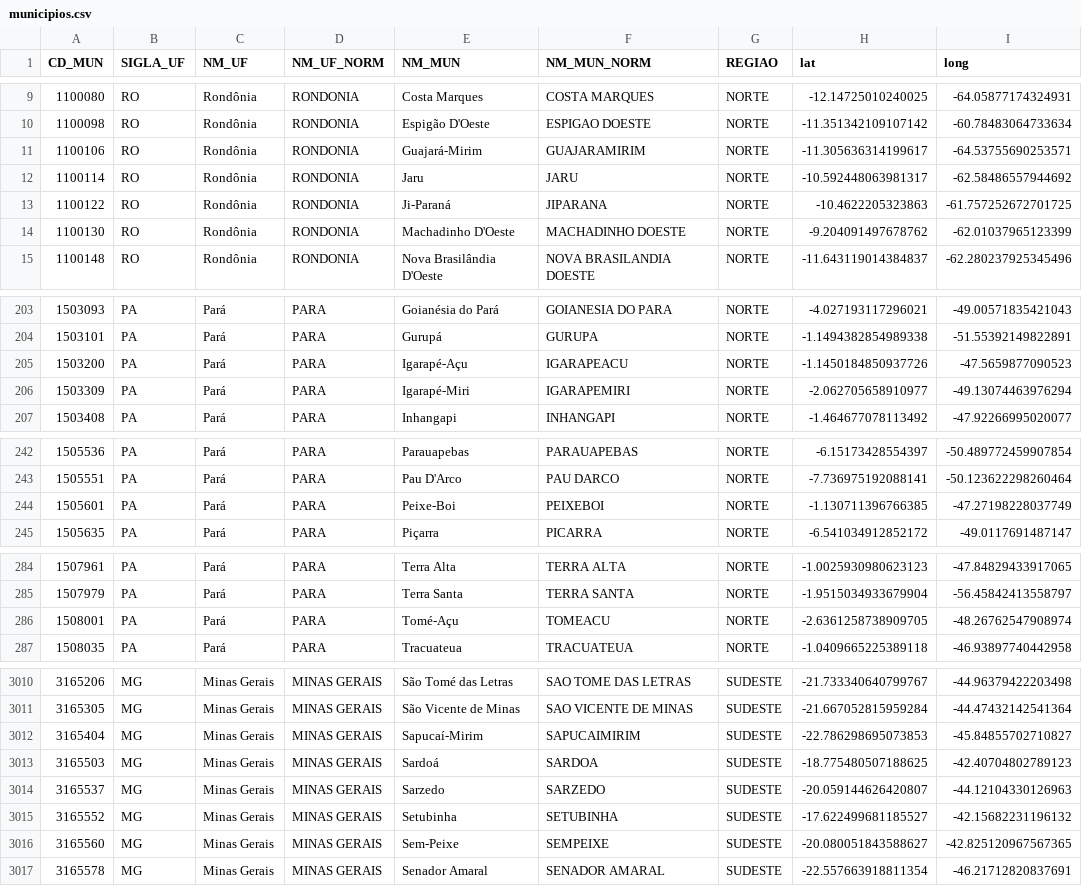
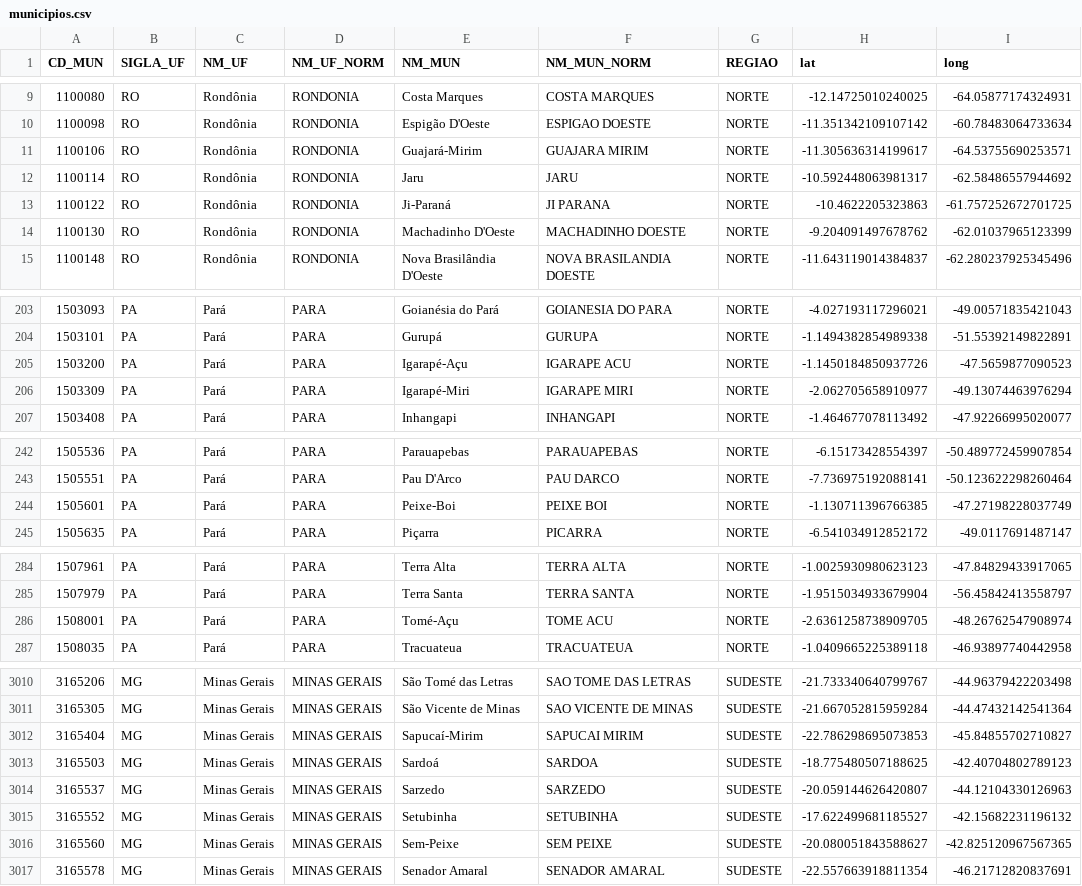
Before and after one commit to InstitutoTodosPelaSaude/arbo, a CSV file: utils/municipios.csv, drawn as a sheet; only a part is shown, gaps mark what is left out; the diff covers the shown part only.

```diff
--- a/utils/municipios.csv
+++ b/utils/municipios.csv
@@ -10,5 +10,5 @@ CD_MUN,SIGLA_UF,NM_UF,NM_UF_NORM,NM_MUN,NM_MUN_NORM,REGIAO,lat,long
 1100098,RO,Rondônia,RONDONIA,Espigão D'Oeste,ESPIGAO DOESTE,NORTE,-11.351342109107142,-60.78483064733634
-1100106,RO,Rondônia,RONDONIA,Guajará-Mirim,GUAJARAMIRIM,NORTE,-11.305636314199617,-64.53755690253571
+1100106,RO,Rondônia,RONDONIA,Guajará-Mirim,GUAJARA MIRIM,NORTE,-11.305636314199617,-64.53755690253571
 1100114,RO,Rondônia,RONDONIA,Jaru,JARU,NORTE,-10.592448063981317,-62.58486557944692
-1100122,RO,Rondônia,RONDONIA,Ji-Paraná,JIPARANA,NORTE,-10.4622205323863,-61.757252672701725
+1100122,RO,Rondônia,RONDONIA,Ji-Paraná,JI PARANA,NORTE,-10.4622205323863,-61.757252672701725
 1100130,RO,Rondônia,RONDONIA,Machadinho D'Oeste,MACHADINHO DOESTE,NORTE,-9.204091497678762,-62.01037965123399
@@ -204,4 +204,4 @@ CD_MUN,SIGLA_UF,NM_UF,NM_UF_NORM,NM_MUN,NM_MUN_NORM,REGIAO,lat,long
 1503101,PA,Pará,PARA,Gurupá,GURUPA,NORTE,-1.1494382854989338,-51.55392149822891
-1503200,PA,Pará,PARA,Igarapé-Açu,IGARAPEACU,NORTE,-1.1450184850937726,-47.5659877090523
-1503309,PA,Pará,PARA,Igarapé-Miri,IGARAPEMIRI,NORTE,-2.062705658910977,-49.13074463976294
+1503200,PA,Pará,PARA,Igarapé-Açu,IGARAPE ACU,NORTE,-1.1450184850937726,-47.5659877090523
+1503309,PA,Pará,PARA,Igarapé-Miri,IGARAPE MIRI,NORTE,-2.062705658910977,-49.13074463976294
 1503408,PA,Pará,PARA,Inhangapi,INHANGAPI,NORTE,-1.464677078113492,-47.92266995020077
@@ -243,3 +243,3 @@ CD_MUN,SIGLA_UF,NM_UF,NM_UF_NORM,NM_MUN,NM_MUN_NORM,REGIAO,lat,long
 1505551,PA,Pará,PARA,Pau D'Arco,PAU DARCO,NORTE,-7.736975192088141,-50.123622298260464
-1505601,PA,Pará,PARA,Peixe-Boi,PEIXEBOI,NORTE,-1.130711396766385,-47.27198228037749
+1505601,PA,Pará,PARA,Peixe-Boi,PEIXE BOI,NORTE,-1.130711396766385,-47.27198228037749
 1505635,PA,Pará,PARA,Piçarra,PICARRA,NORTE,-6.541034912852172,-49.0117691487147
@@ -285,3 +285,3 @@ CD_MUN,SIGLA_UF,NM_UF,NM_UF_NORM,NM_MUN,NM_MUN_NORM,REGIAO,lat,long
 1507979,PA,Pará,PARA,Terra Santa,TERRA SANTA,NORTE,-1.9515034933679904,-56.45842413558797
-1508001,PA,Pará,PARA,Tomé-Açu,TOMEACU,NORTE,-2.6361258738909705,-48.26762547908974
+1508001,PA,Pará,PARA,Tomé-Açu,TOME ACU,NORTE,-2.6361258738909705,-48.26762547908974
 1508035,PA,Pará,PARA,Tracuateua,TRACUATEUA,NORTE,-1.0409665225389118,-46.93897740442958
@@ -3011,3 +3011,3 @@ CD_MUN,SIGLA_UF,NM_UF,NM_UF_NORM,NM_MUN,NM_MUN_NORM,REGIAO,lat,long
 3165305,MG,Minas Gerais,MINAS GERAIS,São Vicente de Minas,SAO VICENTE DE MINAS,SUDESTE,-21.667052815959284,-44.47432142541364
-3165404,MG,Minas Gerais,MINAS GERAIS,Sapucaí-Mirim,SAPUCAIMIRIM,SUDESTE,-22.786298695073853,-45.84855702710827
+3165404,MG,Minas Gerais,MINAS GERAIS,Sapucaí-Mirim,SAPUCAI MIRIM,SUDESTE,-22.786298695073853,-45.84855702710827
 3165503,MG,Minas Gerais,MINAS GERAIS,Sardoá,SARDOA,SUDESTE,-18.775480507188625,-42.40704802789123
@@ -3015,3 +3015,3 @@ CD_MUN,SIGLA_UF,NM_UF,NM_UF_NORM,NM_MUN,NM_MUN_NORM,REGIAO,lat,long
 3165552,MG,Minas Gerais,MINAS GERAIS,Setubinha,SETUBINHA,SUDESTE,-17.622499681185527,-42.15682231196132
-3165560,MG,Minas Gerais,MINAS GERAIS,Sem-Peixe,SEMPEIXE,SUDESTE,-20.080051843588627,-42.825120967567365
+3165560,MG,Minas Gerais,MINAS GERAIS,Sem-Peixe,SEM PEIXE,SUDESTE,-20.080051843588627,-42.825120967567365
 3165578,MG,Minas Gerais,MINAS GERAIS,Senador Amaral,SENADOR AMARAL,SUDESTE,-22.557663918811354,-46.21712820837691
```
Also changed, not shown: 18 edited cells elsewhere in this file, 1 other file.
